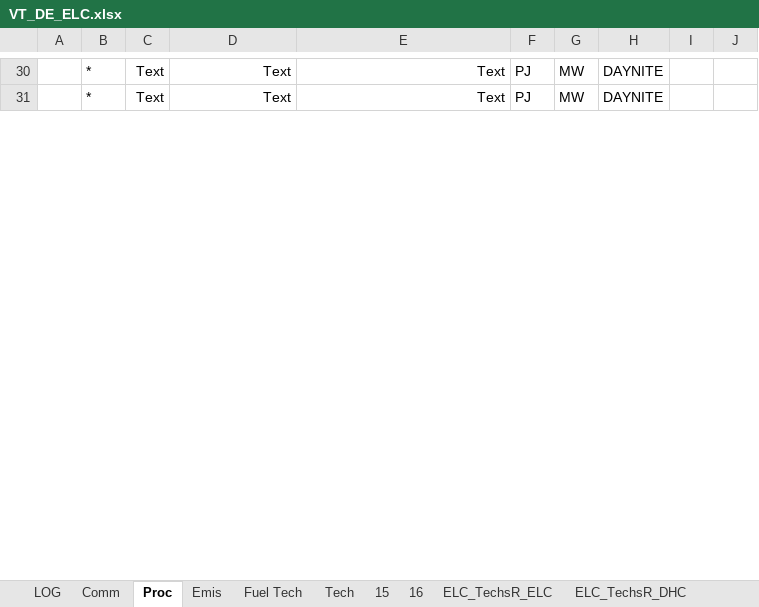
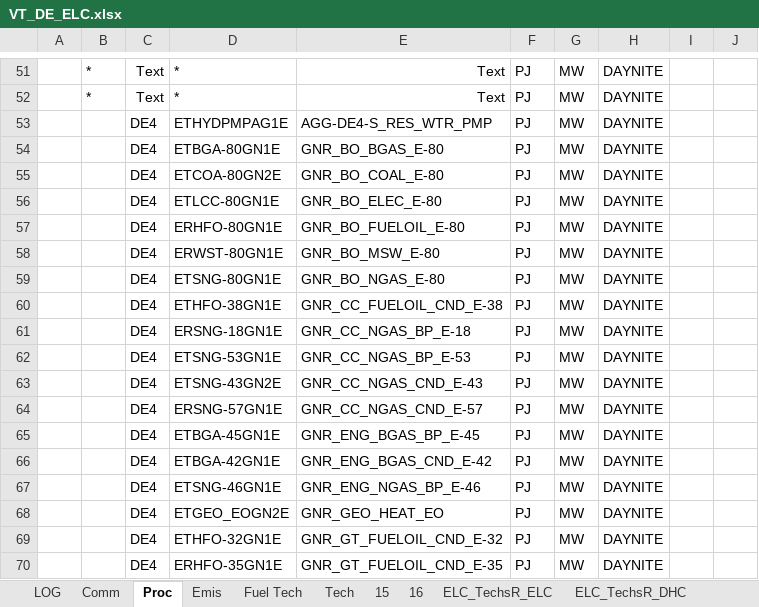
Before and after one commit to AdamVejstrup/Bachelor, an Excel workbook: TIMES-DE/VT_DE_ELC.xlsx, sheet Proc, drawn as a sheet; only a part is shown, gaps mark what is left out; values as stored, in another font and other column widths than the file's, no borders; addresses are those after the commit; the diff covers the shown part only; the diff names each change by its address in the sheet, - before the commit and + after, or states it on an @@ line.

Commit message:
process opdateret

```diff
--- a/TIMES-DE/VT_DE_ELC.xlsx (sheet Proc)
+++ b/TIMES-DE/VT_DE_ELC.xlsx (sheet Proc)
-D51:D52: Text
+D51:D52: *
+row 53:  |  | DE4 | ETHYDPMPAG1E | AGG-DE4-S_RES_WTR_PMP | PJ | MW | DAYNITE
+row 54:  |  | DE4 | ETBGA-80GN1E | GNR_BO_BGAS_E-80 | PJ | MW | DAYNITE
+row 55:  |  | DE4 | ETCOA-80GN2E | GNR_BO_COAL_E-80 | PJ | MW | DAYNITE
+row 56:  |  | DE4 | ETLCC-80GN1E | GNR_BO_ELEC_E-80 | PJ | MW | DAYNITE
+row 57:  |  | DE4 | ERHFO-80GN1E | GNR_BO_FUELOIL_E-80 | PJ | MW | DAYNITE
+row 58:  |  | DE4 | ERWST-80GN1E | GNR_BO_MSW_E-80 | PJ | MW | DAYNITE
+row 59:  |  | DE4 | ETSNG-80GN1E | GNR_BO_NGAS_E-80 | PJ | MW | DAYNITE
+row 60:  |  | DE4 | ETHFO-38GN1E | GNR_CC_FUELOIL_CND_E-38 | PJ | MW | DAYNITE
+row 61:  |  | DE4 | ERSNG-18GN1E | GNR_CC_NGAS_BP_E-18 | PJ | MW | DAYNITE
+row 62:  |  | DE4 | ETSNG-53GN1E | GNR_CC_NGAS_BP_E-53 | PJ | MW | DAYNITE
+row 63:  |  | DE4 | ETSNG-43GN2E | GNR_CC_NGAS_CND_E-43 | PJ | MW | DAYNITE
+row 64:  |  | DE4 | ERSNG-57GN1E | GNR_CC_NGAS_CND_E-57 | PJ | MW | DAYNITE
+row 65:  |  | DE4 | ETBGA-45GN1E | GNR_ENG_BGAS_BP_E-45 | PJ | MW | DAYNITE
+row 66:  |  | DE4 | ETBGA-42GN1E | GNR_ENG_BGAS_CND_E-42 | PJ | MW | DAYNITE
+row 67:  |  | DE4 | ETSNG-46GN1E | GNR_ENG_NGAS_BP_E-46 | PJ | MW | DAYNITE
+row 68:  |  | DE4 | ETGEO_EOGN2E | GNR_GEO_HEAT_EO | PJ | MW | DAYNITE
+row 69:  |  | DE4 | ETHFO-32GN1E | GNR_GT_FUELOIL_CND_E-32 | PJ | MW | DAYNITE
+row 70:  |  | DE4 | ERHFO-35GN1E | GNR_GT_FUELOIL_CND_E-35 | PJ | MW | DAYNITE
```
Also changed, not shown: 140 added rows, 19 removed rows and 5 edited cells elsewhere in this sheet, formulas that keep their value.
